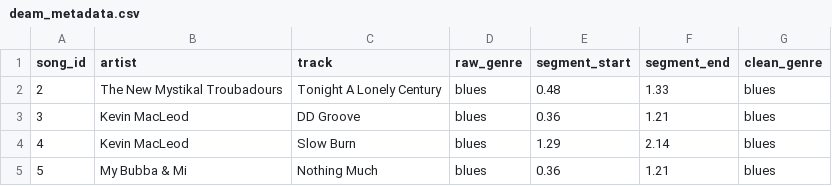
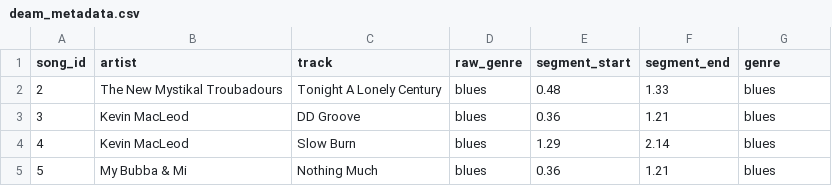
Before and after one commit to shedevel/mermaids_thesis_project, a CSV file: data/deam/deam_metadata.csv, drawn as a sheet; only a part is shown.

```diff
--- a/data/deam/deam_metadata.csv
+++ b/data/deam/deam_metadata.csv
@@ -1,2 +1,2 @@
-song_id,artist,track,raw_genre,segment_start,segment_end,clean_genre
+song_id,artist,track,raw_genre,segment_start,segment_end,genre
 2,The New Mystikal Troubadours,Tonight  A Lonely Century,blues,0.48,1.33,blues
```
Also changed, not shown: data/pmemo/pmemo_metadata.csv, 37 other files.
